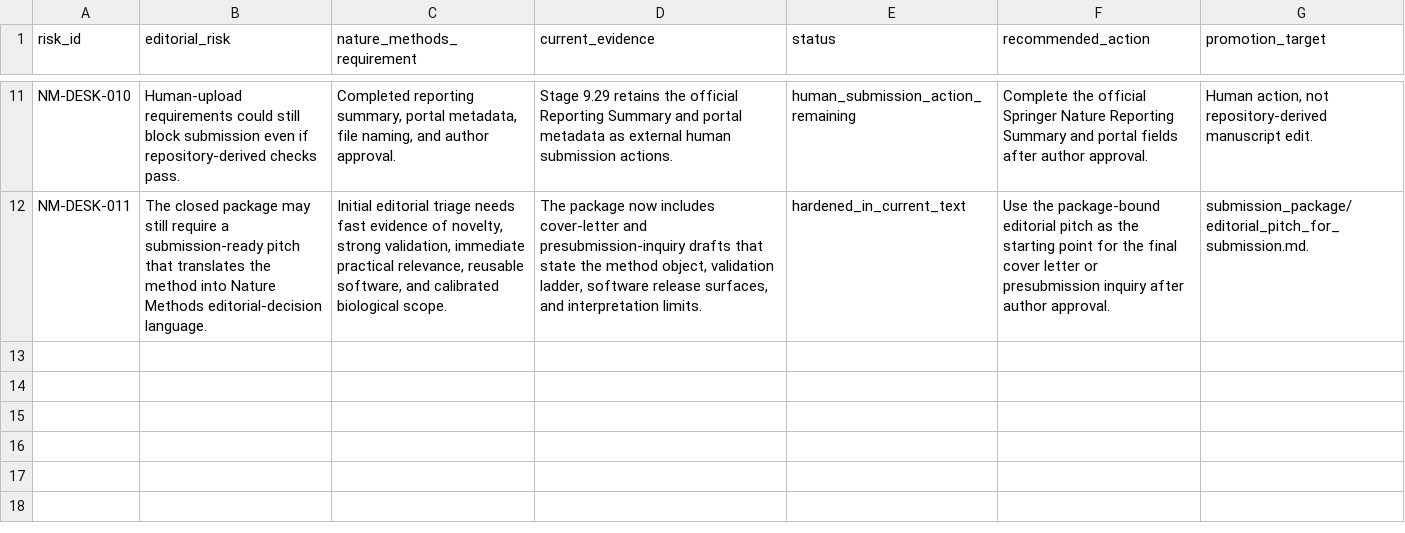
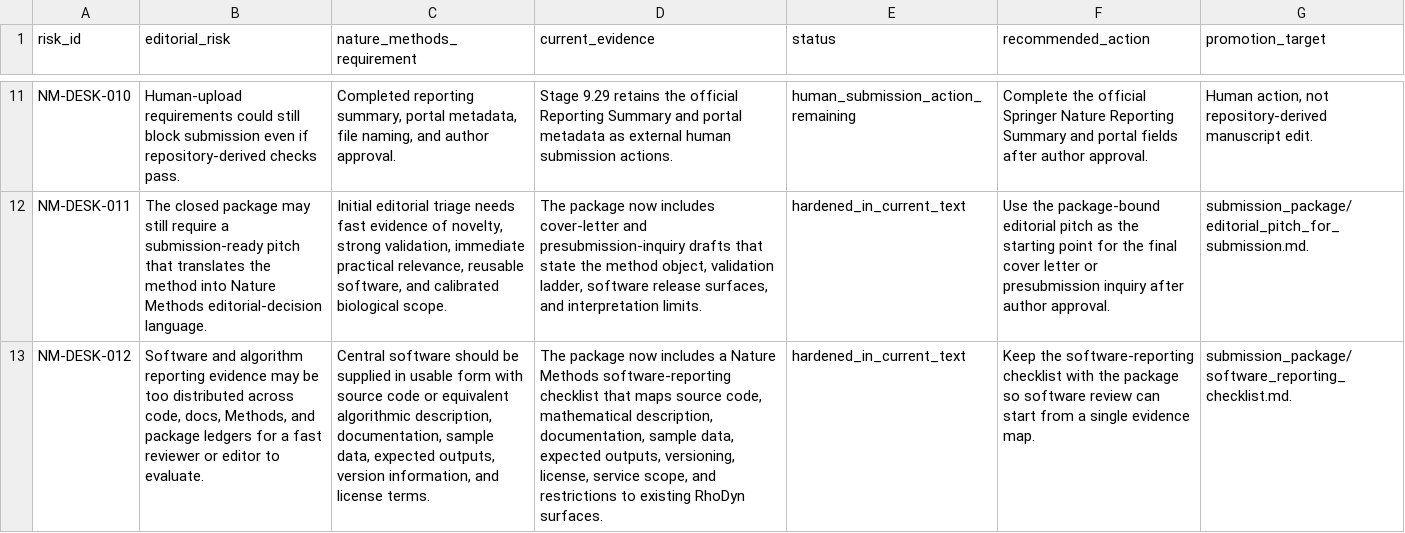
Before and after one commit to renatosocodato/rhodyn, a CSV file: manuscript/nature_methods/audits/nature_methods_desk_rejection_risk_matrix.csv, drawn as a sheet; only a part is shown, gaps mark what is left out; the diff names each change by its address in the sheet, - before the commit and + after, or states it on an @@ line.

Commit message:
Add Nature Methods software reporting checklist

```diff
--- a/manuscript/nature_methods/audits/nature_methods_desk_rejection_risk_matrix.csv
+++ b/manuscript/nature_methods/audits/nature_methods_desk_rejection_risk_matrix.csv
+row 13: NM-DESK-012 | Software and algorithm reporting evidence may be too distributed across code, docs, Methods, and package ledgers for a fast reviewer or editor to evaluate. | Central software should be supplied in usable form with source code or equivalent algorithmic description, documentation, sample data, expected outputs, version information, and license terms. | The package now includes a Nature Methods software-reporting checklist that maps source code, mathematical description, documentation, sample data, expected outputs, versioning, license, service scope, and restrictions to existing RhoDyn surfaces. | hardened_in_current_text | Keep the software-reporting checklist with the package so software review can start from a single evidence map. | submission_package/software_reporting_checklist.md.
```
Also changed, not shown: 26 other files.
